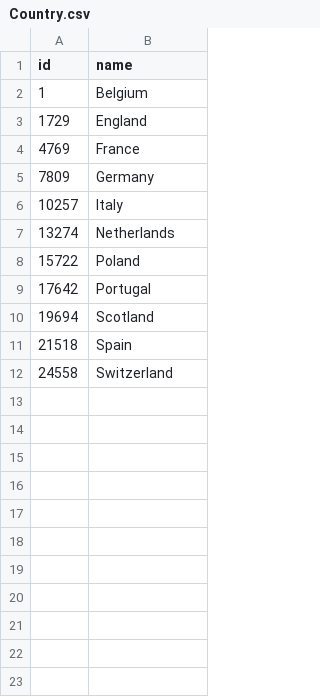
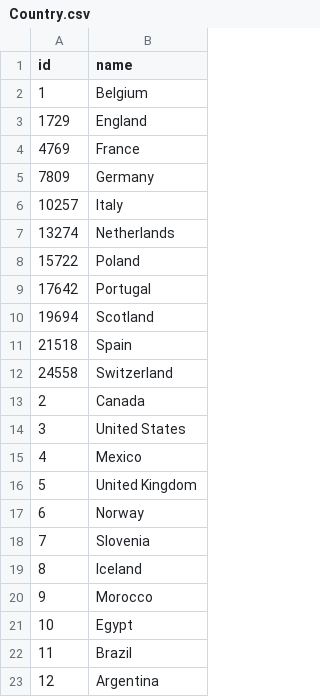
Before and after one commit to aroraj/MPCS-53001-FinalProject, a CSV file: data/Country.csv, drawn as a sheet.

Commit message:
Changed country data and insert file

```diff
--- a/data/Country.csv
+++ b/data/Country.csv
@@ -12 +12,12 @@
 "24558","Switzerland"
+"2", "Canada"
+"3", "United States"
+"4", "Mexico"
+"5", "United Kingdom"
+"6", "Norway"
+"7", "Slovenia"
+"8", "Iceland"
+"9", "Morocco"
+"10", "Egypt"
+"11", "Brazil"
+"12", "Argentina"
```
Also changed, not shown: 1 other file.
